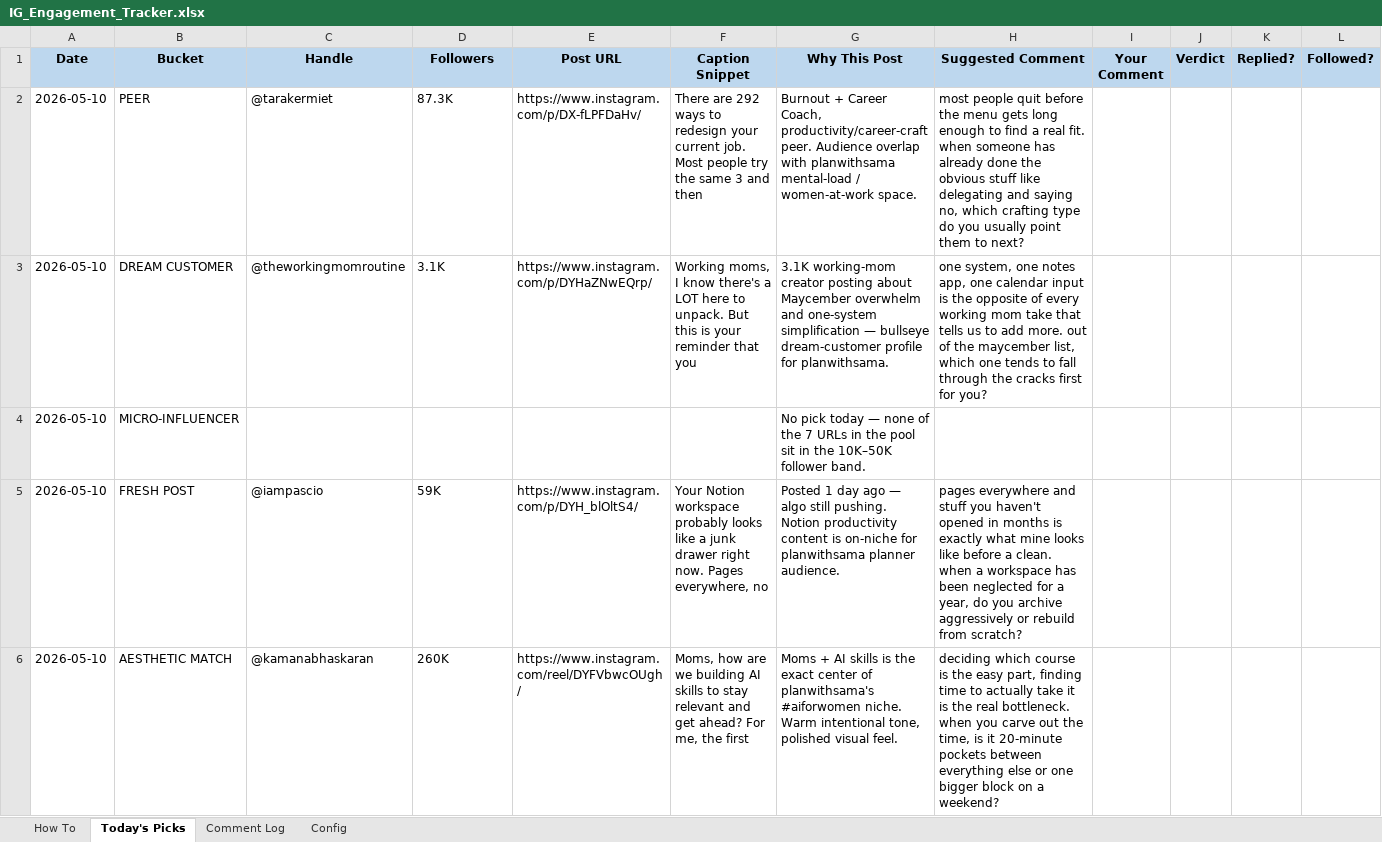
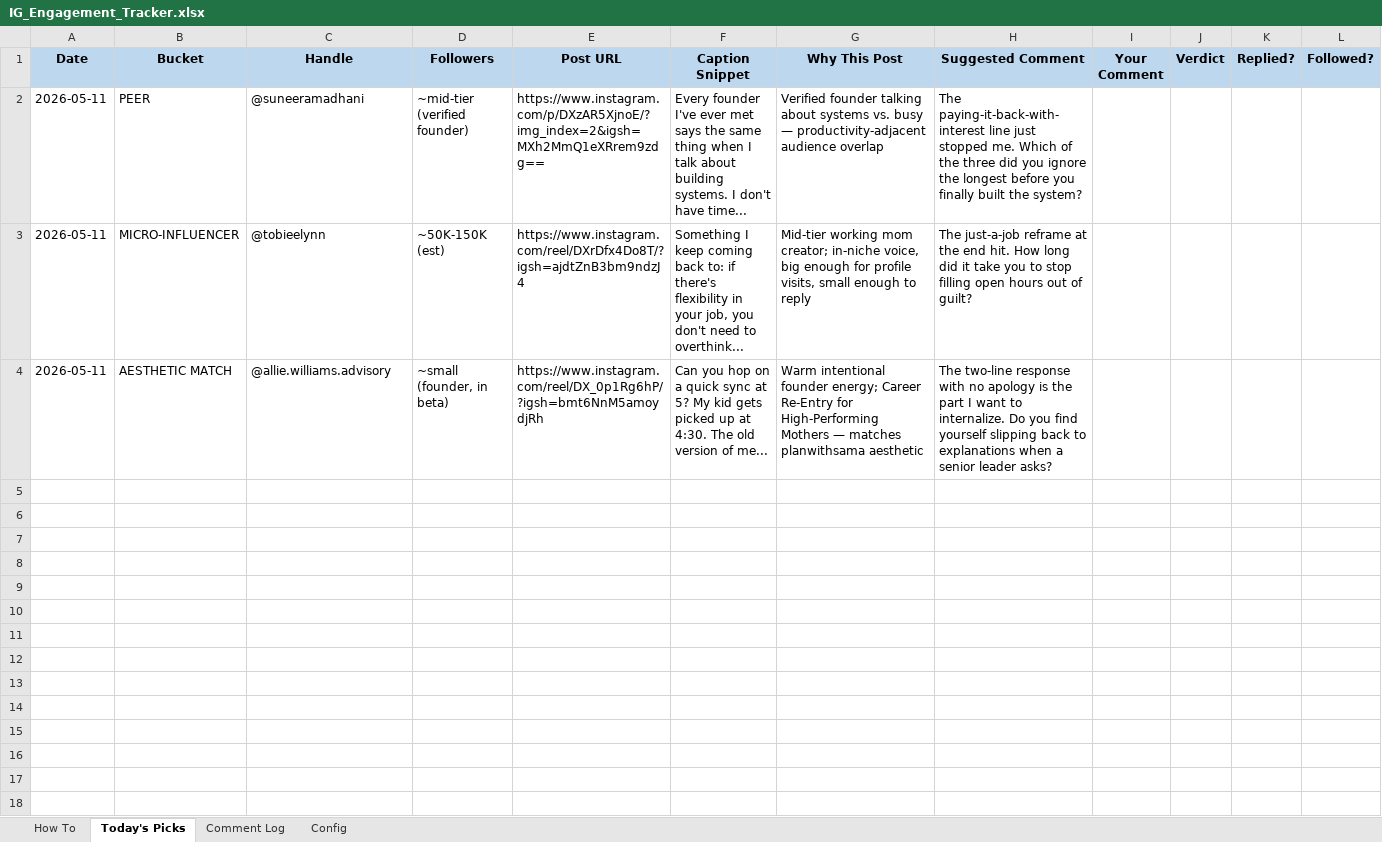
Before and after one commit to ssridhar81/planwithsama.com, an Excel workbook: tracker/IG_Engagement_Tracker.xlsx, sheet Today's Picks, drawn as a sheet; values as stored, in another font and other column widths than the file's, no borders; removed rows and columns are numbered as before the commit, all else as after; the diff names each change by its address in the sheet, - before the commit and + after, or states it on an @@ line.

```diff
--- a/tracker/IG_Engagement_Tracker.xlsx (sheet Today's Picks)
+++ b/tracker/IG_Engagement_Tracker.xlsx (sheet Today's Picks)
-A2 (Date): 2026-05-10
+A2 (Date): 2026-05-11
-C2 (Handle): @tarakermiet
+C2 (Handle): @suneeramadhani
-D2 (Followers): 87.3K
+D2 (Followers): ~mid-tier (verified founder)
-E2 (Post URL): https://www.instagram.com/p/DX-fLPFDaHv/
+E2 (Post URL): https://www.instagram.com/p/DXzAR5XjnoE/?img_index=2&igsh=MXh2MmQ1eXRrem9zdg==
-F2 (Caption Snippet): There are 292 ways to redesign your current job. Most people try the same 3 and then
+F2 (Caption Snippet): Every founder I've ever met says the same thing when I talk about building systems. I don't have time...
-G2 (Why This Post): Burnout + Career Coach, productivity/career-craft peer. Audience overlap with planwithsama mental-load / women-at-work space.
+G2 (Why This Post): Verified founder talking about systems vs. busy — productivity-adjacent audience overlap
-H2 (Suggested Comment): most people quit before the menu gets long enough to find a real fit. when someone has already done the obvious stuff like delegating and saying no, which crafting type do you usually point them to next?
+H2 (Suggested Comment): The paying-it-back-with-interest line just stopped me. Which of the three did you ignore the longest before you finally built the system?
-row 3: 2026-05-10 | DREAM CUSTOMER | @theworkingmomroutine | 3.1K | https://www.instagram.com/p/DYHaZNwEQrp/ | Working moms, I know there's a LOT here to unpack. But this is your reminder that you | 3.1K working-mom creator posting about Maycember overwhelm and one-system simplification — bullseye dream-customer profile for planwithsama. | one system, one notes app, one calendar input is the opposite of every working mom take that tells us to add more. out of the maycember list, which one tends to fall through the cracks first for you?
-A3 (Date): 2026-05-10
+A3 (Date): 2026-05-11
-C3 (Handle): (empty)
+C3 (Handle): @tobieelynn
-D3 (Followers): (empty)
+D3 (Followers): ~50K-150K (est)
-E3 (Post URL): (empty)
+E3 (Post URL): https://www.instagram.com/reel/DXrDfx4Do8T/?igsh=ajdtZnB3bm9ndzJ4
-F3 (Caption Snippet): (empty)
+F3 (Caption Snippet): Something I keep coming back to: if there's flexibility in your job, you don't need to overthink...
-G3 (Why This Post): No pick today — none of the 7 URLs in the pool sit in the 10K–50K follower band.
+G3 (Why This Post): Mid-tier working mom creator; in-niche voice, big enough for profile visits, small enough to reply
-H3 (Suggested Comment): (empty)
+H3 (Suggested Comment): The just-a-job reframe at the end hit. How long did it take you to stop filling open hours out of guilt?
-row 5: 2026-05-10 | FRESH POST | @iampascio | 59K | https://www.instagram.com/p/DYH_blOltS4/ | Your Notion workspace probably looks like a junk drawer right now. Pages everywhere, no | Posted 1 day ago — algo still pushing. Notion productivity content is on-niche for planwithsama planner audience. | pages everywhere and stuff you haven't opened in months is exactly what mine looks like before a clean. when a workspace has been neglected for a year, do you archive aggressively or rebuild from scratch?
-A4 (Date): 2026-05-10
+A4 (Date): 2026-05-11
-C4 (Handle): @kamanabhaskaran
+C4 (Handle): @allie.williams.advisory
-D4 (Followers): 260K
+D4 (Followers): ~small (founder, in beta)
-E4 (Post URL): https://www.instagram.com/reel/DYFVbwcOUgh/
+E4 (Post URL): https://www.instagram.com/reel/DX_0p1Rg6hP/?igsh=bmt6NnM5amoydjRh
-F4 (Caption Snippet): Moms, how are we building AI skills to stay relevant and get ahead? For me, the first
+F4 (Caption Snippet): Can you hop on a quick sync at 5? My kid gets picked up at 4:30. The old version of me...
-G4 (Why This Post): Moms + AI skills is the exact center of planwithsama's #aiforwomen niche. Warm intentional tone, polished visual feel.
+G4 (Why This Post): Warm intentional founder energy; Career Re-Entry for High-Performing Mothers — matches planwithsama aesthetic
-H4 (Suggested Comment): deciding which course is the easy part, finding time to actually take it is the real bottleneck. when you carve out the time, is it 20-minute pockets between everything else or one bigger block on a weekend?
+H4 (Suggested Comment): The two-line response with no apology is the part I want to internalize. Do you find yourself slipping back to explanations when a senior leader asks?
```
Also changed, not shown: sheet Comment Log, 1 other file.
